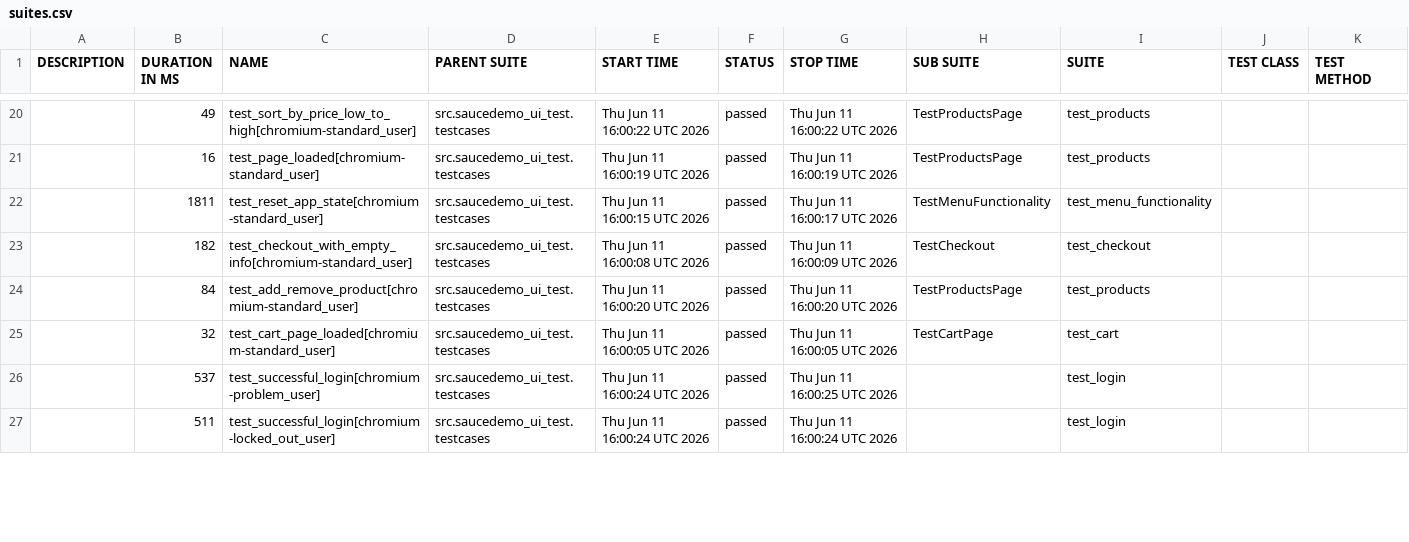
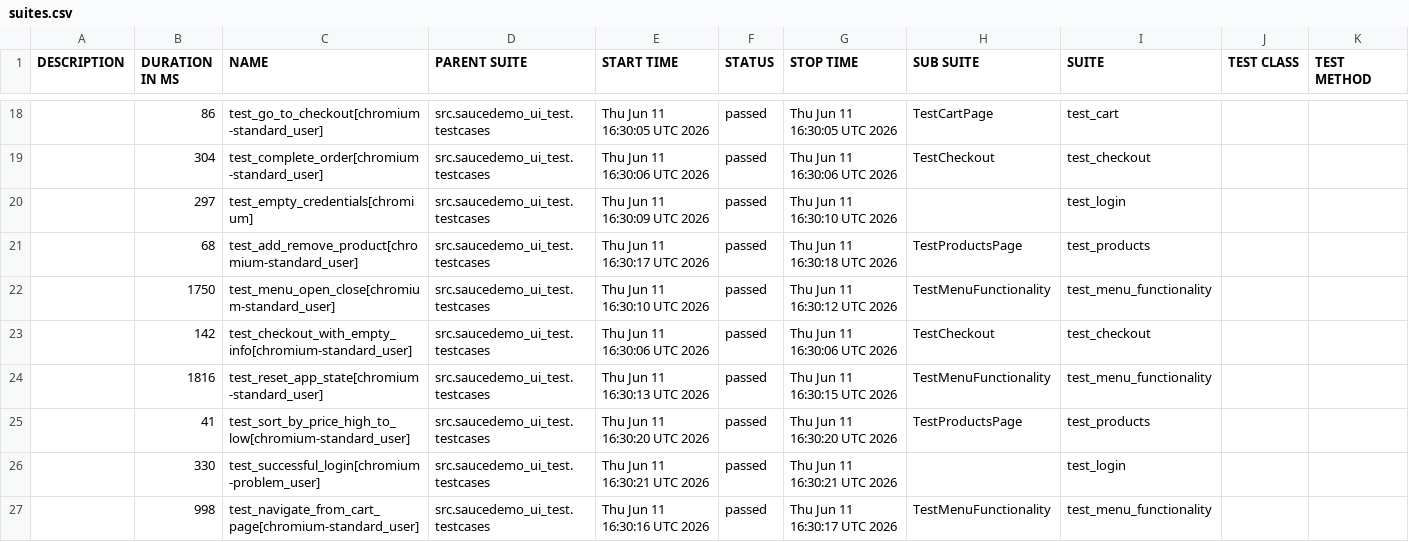
Before and after one commit to FelixDI/python-auto-test-study, a CSV file: ui-allure-report/data/suites.csv, drawn as a sheet; only a part is shown, gaps mark what is left out; the diff covers the shown part only.

```diff
--- a/ui-allure-report/data/suites.csv
+++ b/ui-allure-report/data/suites.csv
@@ -20,8 +18,10 @@
-"","49","test_sort_by_price_low_to_high[chromium-standard_user]","src.saucedemo_ui_test.testcases","Thu Jun 11 16:00:22 UTC 2026","passed","Thu Jun 11 16:00:22 UTC 2026","TestProductsPage","test_products","",""
-"","16","test_page_loaded[chromium-standard_user]","src.saucedemo_ui_test.testcases","Thu Jun 11 16:00:19 UTC 2026","passed","Thu Jun 11 16:00:19 UTC 2026","TestProductsPage","test_products","",""
-"","1811","test_reset_app_state[chromium-standard_user]","src.saucedemo_ui_test.testcases","Thu Jun 11 16:00:15 UTC 2026","passed","Thu Jun 11 16:00:17 UTC 2026","TestMenuFunctionality","test_menu_functionality","",""
-"","182","test_checkout_with_empty_info[chromium-standard_user]","src.saucedemo_ui_test.testcases","Thu Jun 11 16:00:08 UTC 2026","passed","Thu Jun 11 16:00:09 UTC 2026","TestCheckout","test_checkout","",""
-"","84","test_add_remove_product[chromium-standard_user]","src.saucedemo_ui_test.testcases","Thu Jun 11 16:00:20 UTC 2026","passed","Thu Jun 11 16:00:20 UTC 2026","TestProductsPage","test_products","",""
-"","32","test_cart_page_loaded[chromium-standard_user]","src.saucedemo_ui_test.testcases","Thu Jun 11 16:00:05 UTC 2026","passed","Thu Jun 11 16:00:05 UTC 2026","TestCartPage","test_cart","",""
-"","537","test_successful_login[chromium-problem_user]","src.saucedemo_ui_test.testcases","Thu Jun 11 16:00:24 UTC 2026","passed","Thu Jun 11 16:00:25 UTC 2026","","test_login","",""
-"","511","test_successful_login[chromium-locked_out_user]","src.saucedemo_ui_test.testcases","Thu Jun 11 16:00:24 UTC 2026","passed","Thu Jun 11 16:00:24 UTC 2026","","test_login","",""
+"","86","test_go_to_checkout[chromium-standard_user]","src.saucedemo_ui_test.testcases","Thu Jun 11 16:30:05 UTC 2026","passed","Thu Jun 11 16:30:05 UTC 2026","TestCartPage","test_cart","",""
+"","304","test_complete_order[chromium-standard_user]","src.saucedemo_ui_test.testcases","Thu Jun 11 16:30:06 UTC 2026","passed","Thu Jun 11 16:30:06 UTC 2026","TestCheckout","test_checkout","",""
+"","297","test_empty_credentials[chromium]","src.saucedemo_ui_test.testcases","Thu Jun 11 16:30:09 UTC 2026","passed","Thu Jun 11 16:30:10 UTC 2026","","test_login","",""
+"","68","test_add_remove_product[chromium-standard_user]","src.saucedemo_ui_test.testcases","Thu Jun 11 16:30:17 UTC 2026","passed","Thu Jun 11 16:30:18 UTC 2026","TestProductsPage","test_products","",""
+"","1750","test_menu_open_close[chromium-standard_user]","src.saucedemo_ui_test.testcases","Thu Jun 11 16:30:10 UTC 2026","passed","Thu Jun 11 16:30:12 UTC 2026","TestMenuFunctionality","test_menu_functionality","",""
+"","142","test_checkout_with_empty_info[chromium-standard_user]","src.saucedemo_ui_test.testcases","Thu Jun 11 16:30:06 UTC 2026","passed","Thu Jun 11 16:30:06 UTC 2026","TestCheckout","test_checkout","",""
+"","1816","test_reset_app_state[chromium-standard_user]","src.saucedemo_ui_test.testcases","Thu Jun 11 16:30:13 UTC 2026","passed","Thu Jun 11 16:30:15 UTC 2026","TestMenuFunctionality","test_menu_functionality","",""
+"","41","test_sort_by_price_high_to_low[chromium-standard_user]","src.saucedemo_ui_test.testcases","Thu Jun 11 16:30:20 UTC 2026","passed","Thu Jun 11 16:30:20 UTC 2026","TestProductsPage","test_products","",""
+"","330","test_successful_login[chromium-problem_user]","src.saucedemo_ui_test.testcases","Thu Jun 11 16:30:21 UTC 2026","passed","Thu Jun 11 16:30:21 UTC 2026","","test_login","",""
+"","998","test_navigate_from_cart_page[chromium-standard_user]","src.saucedemo_ui_test.testcases","Thu Jun 11 16:30:16 UTC 2026","passed","Thu Jun 11 16:30:17 UTC 2026","TestMenuFunctionality","test_menu_functionality","",""
```
Also changed, not shown: 3 added rows, 5 removed rows and 55 edited cells elsewhere in this file, 41 other files.
